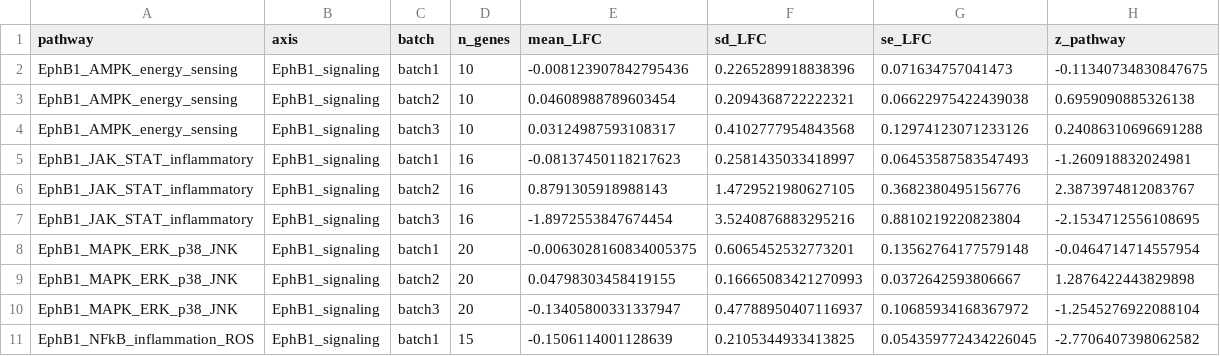
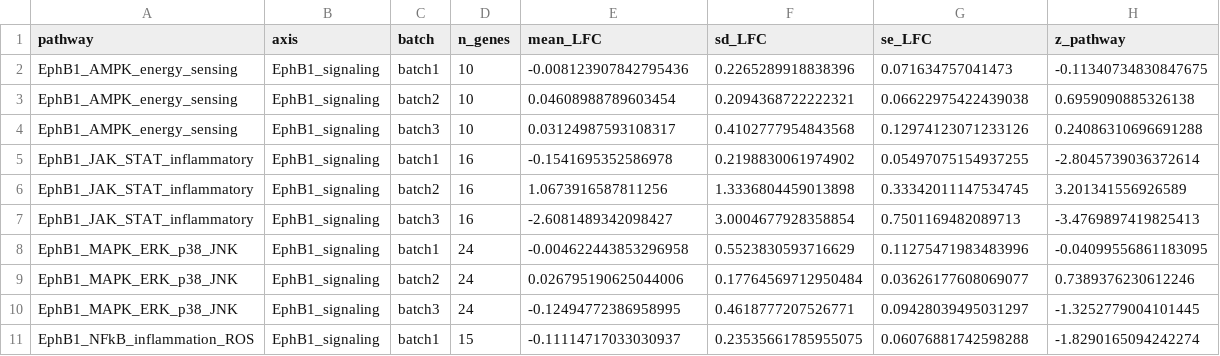
Before and after one commit to gbm19950414-ux/Multi-omics-Analysis-Pipeline, a TSV file: results/multiomics/tables/ephb1_downstream_signaling_scores_per_batch.tsv, drawn as a sheet; only a part is shown; the diff covers the shown part only.

```diff
--- a/results/multiomics/tables/ephb1_downstream_signaling_scores_per_batch.tsv
+++ b/results/multiomics/tables/ephb1_downstream_signaling_scores_per_batch.tsv
@@ -4,8 +4,8 @@ EphB1_AMPK_energy_sensing	EphB1_signaling	batch2	10	0.04608988789603454	0.209436
 EphB1_AMPK_energy_sensing	EphB1_signaling	batch3	10	0.03124987593108317	0.4102777954843568	0.12974123071233126	0.24086310696691288
-EphB1_JAK_STAT_inflammatory	EphB1_signaling	batch1	16	-0.08137450118217623	0.2581435033418997	0.06453587583547493	-1.260918832024981
-EphB1_JAK_STAT_inflammatory	EphB1_signaling	batch2	16	0.8791305918988143	1.4729521980627105	0.3682380495156776	2.3873974812083767
-EphB1_JAK_STAT_inflammatory	EphB1_signaling	batch3	16	-1.8972553847674454	3.5240876883295216	0.8810219220823804	-2.1534712556108695
-EphB1_MAPK_ERK_p38_JNK	EphB1_signaling	batch1	20	-0.0063028160834005375	0.6065452532773201	0.13562764177579148	-0.0464714714557954
-EphB1_MAPK_ERK_p38_JNK	EphB1_signaling	batch2	20	0.04798303458419155	0.16665083421270993	0.0372642593806667	1.2876422443829898
-EphB1_MAPK_ERK_p38_JNK	EphB1_signaling	batch3	20	-0.13405800331337947	0.47788950407116937	0.10685934168367972	-1.2545276922088104
-EphB1_NFkB_inflammation_ROS	EphB1_signaling	batch1	15	-0.1506114001128639	0.2105344933413825	0.054359772434226045	-2.7706407398062582
+EphB1_JAK_STAT_inflammatory	EphB1_signaling	batch1	16	-0.1541695352586978	0.2198830061974902	0.05497075154937255	-2.8045739036372614
+EphB1_JAK_STAT_inflammatory	EphB1_signaling	batch2	16	1.0673916587811256	1.3336804459013898	0.33342011147534745	3.201341556926589
+EphB1_JAK_STAT_inflammatory	EphB1_signaling	batch3	16	-2.6081489342098427	3.0004677928358854	0.7501169482089713	-3.4769897419825413
+EphB1_MAPK_ERK_p38_JNK	EphB1_signaling	batch1	24	-0.004622443853296958	0.5523830593716629	0.11275471983483996	-0.04099556861183095
+EphB1_MAPK_ERK_p38_JNK	EphB1_signaling	batch2	24	0.026795190625044006	0.17764569712950484	0.03626177608069077	0.7389376230612246
+EphB1_MAPK_ERK_p38_JNK	EphB1_signaling	batch3	24	-0.12494772386958995	0.4618777207526771	0.09428039495031297	-1.3252779004101445
+EphB1_NFkB_inflammation_ROS	EphB1_signaling	batch1	15	-0.11114717033030937	0.23535661785955075	0.06076881742598288	-1.8290165094242274
```
Also changed, not shown: 38 edited cells elsewhere in this file, scripts/multi/ephb1_downstream_signaling_sets_gene_registry.tsv, 9 other files.
